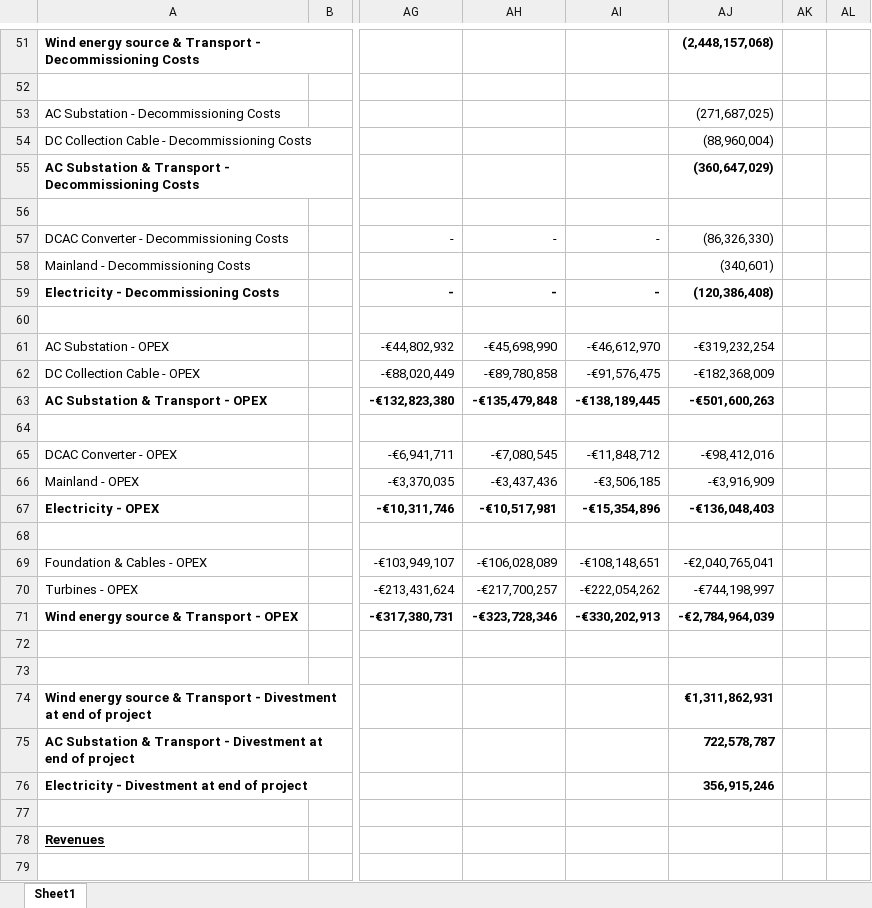
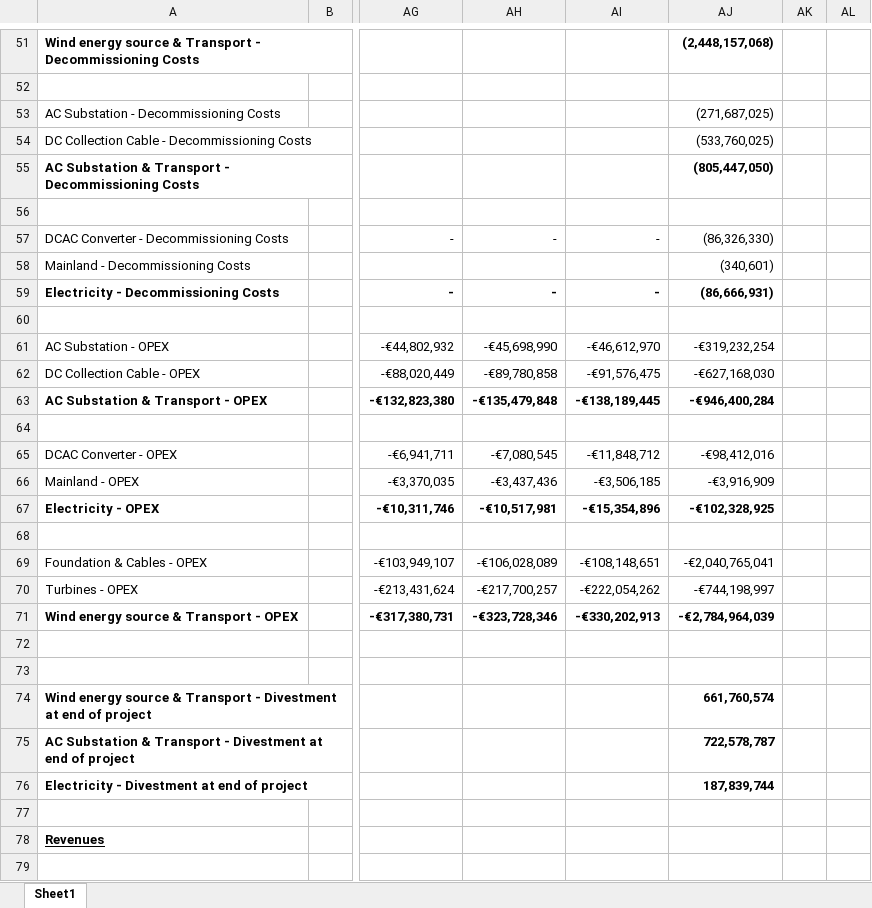
Before and after one commit to VanOord/OpenSCSim, an Excel workbook: Unit_Testing - 4B.xlsx, sheet Sheet1, drawn as a sheet; only a part is shown, gaps mark what is left out; values as stored, in another font and other column widths than the file's, no borders; conditional formats not drawn; the diff names each change by its address in the sheet, - before the commit and + after, or states it on an @@ line.

```diff
--- a/Unit_Testing - 4B.xlsx (sheet Sheet1)
+++ b/Unit_Testing - 4B.xlsx (sheet Sheet1)
-AJ54: (88,960,004)
+AJ54: (533,760,025)
-AJ55: (360,647,029)
+AJ55: (805,447,050)
-AJ59: (120,386,408)
+AJ59: (86,666,931)
-AJ62: -€182,368,009
+AJ62: -€627,168,030
-AJ63: -€501,600,263
+AJ63: -€946,400,284
-AJ67: -€136,048,403
+AJ67: -€102,328,925
-AJ74: €1,311,862,931
+AJ74: 661,760,574
-AJ76: 356,915,246
+AJ76: 187,839,744
```
Also changed, not shown: Unit_Testing.xlsx, 2 other files.
